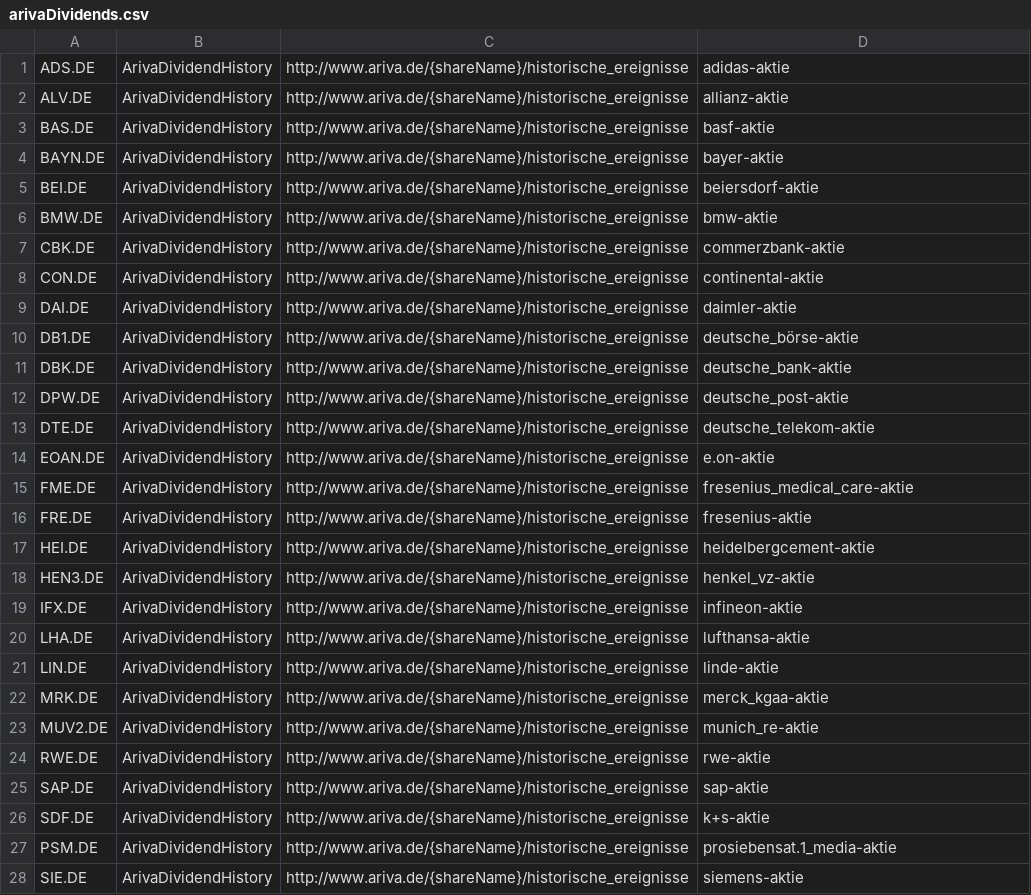
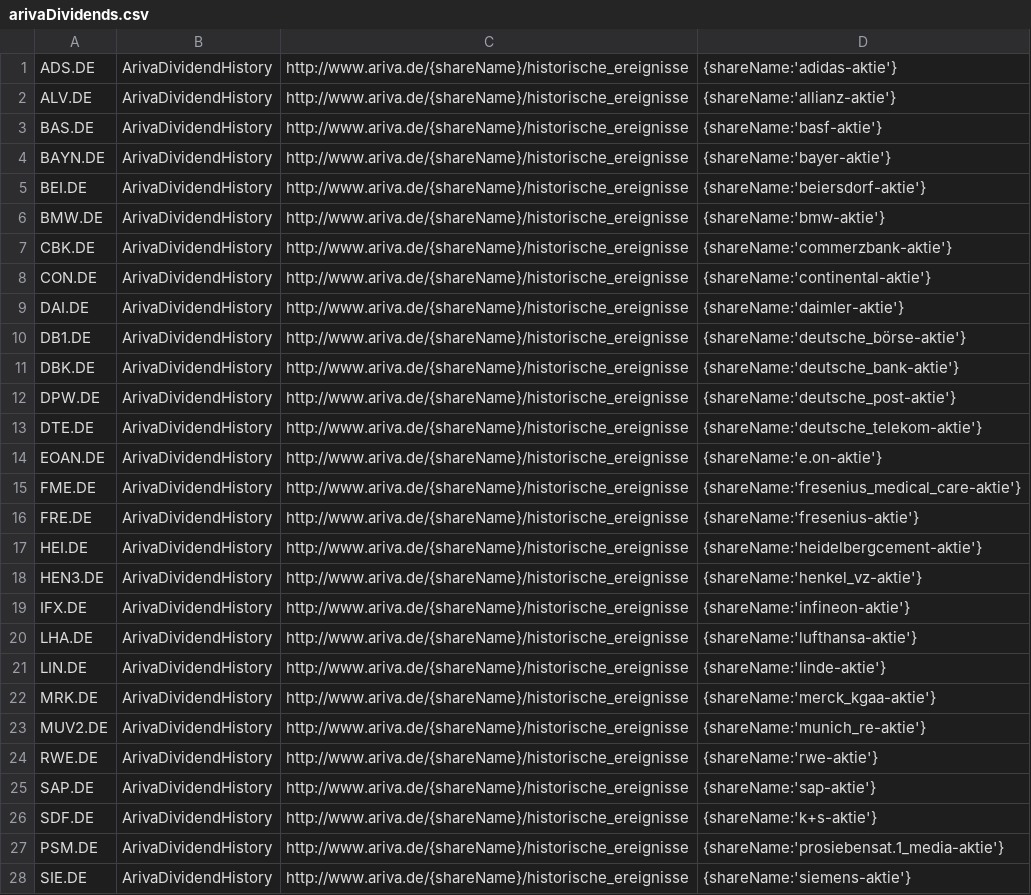
Before and after one commit to mquasten/portfolio, a CSV file: portfolio.batch/portfilio.batch/data/arivaDividends.csv, drawn as a sheet; only a part is shown; the diff covers the shown part only; the diff names each change by its address in the sheet, - before the commit and + after, or states it on an @@ line.

```diff
--- a/portfolio.batch/portfilio.batch/data/arivaDividends.csv
+++ b/portfolio.batch/portfilio.batch/data/arivaDividends.csv
-D1: adidas-aktie
+D1: {shareName:'adidas-aktie'}
-D2: allianz-aktie
+D2: {shareName:'allianz-aktie'}
-D3: basf-aktie
+D3: {shareName:'basf-aktie'}
-D4: bayer-aktie
+D4: {shareName:'bayer-aktie'}
-D5: beiersdorf-aktie
+D5: {shareName:'beiersdorf-aktie'}
-D6: bmw-aktie
+D6: {shareName:'bmw-aktie'}
-D7: commerzbank-aktie
+D7: {shareName:'commerzbank-aktie'}
-D8: continental-aktie
+D8: {shareName:'continental-aktie'}
-D9: daimler-aktie
+D9: {shareName:'daimler-aktie'}
-D10: deutsche_börse-aktie
+D10: {shareName:'deutsche_börse-aktie'}
-D11: deutsche_bank-aktie
+D11: {shareName:'deutsche_bank-aktie'}
-D12: deutsche_post-aktie
+D12: {shareName:'deutsche_post-aktie'}
-D13: deutsche_telekom-aktie
+D13: {shareName:'deutsche_telekom-aktie'}
-D14: e.on-aktie
+D14: {shareName:'e.on-aktie'}
-D15: fresenius_medical_care-aktie
+D15: {shareName:'fresenius_medical_care-aktie'}
-D16: fresenius-aktie
+D16: {shareName:'fresenius-aktie'}
-D17: heidelbergcement-aktie
+D17: {shareName:'heidelbergcement-aktie'}
-D18: henkel_vz-aktie
+D18: {shareName:'henkel_vz-aktie'}
-D19: infineon-aktie
+D19: {shareName:'infineon-aktie'}
-D20: lufthansa-aktie
+D20: {shareName:'lufthansa-aktie'}
-D21: linde-aktie
+D21: {shareName:'linde-aktie'}
-D22: merck_kgaa-aktie
+D22: {shareName:'merck_kgaa-aktie'}
-D23: munich_re-aktie
+D23: {shareName:'munich_re-aktie'}
-D24: rwe-aktie
+D24: {shareName:'rwe-aktie'}
-D25: sap-aktie
+D25: {shareName:'sap-aktie'}
-D26: k+s-aktie
+D26: {shareName:'k+s-aktie'}
-D27: prosiebensat.1_media-aktie
+D27: {shareName:'prosiebensat.1_media-aktie'}
-D28: siemens-aktie
+D28: {shareName:'siemens-aktie'}
```
Also changed, not shown: 33 edited cells elsewhere in this file, portfolio.batch/portfilio.batch/data/google.csv, 20 other files.
